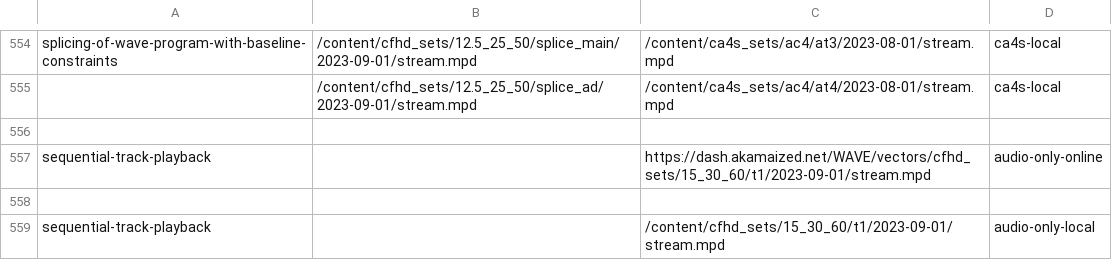
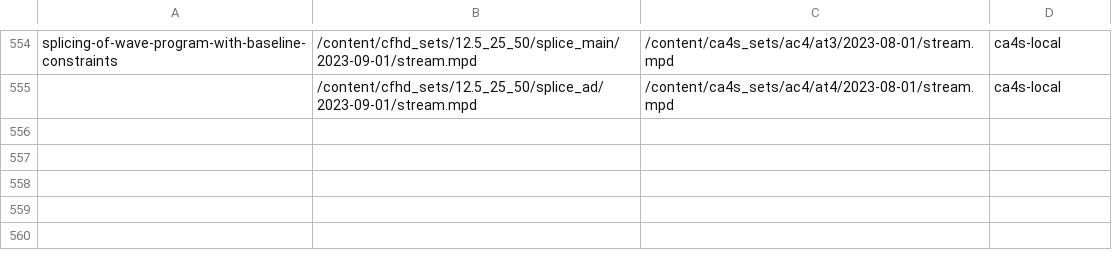
Before and after one commit to cta-wave/dpctf-tests, a CSV file: tests.csv, drawn as a sheet; only a part is shown, gaps mark what is left out; the diff names each change by its address in the sheet, - before the commit and + after, or states it on an @@ line.

Commit message:
Removed audio only group

```diff
--- a/tests.csv
+++ b/tests.csv
-row 556: (empty)
-row 557: sequential-track-playback |  | https://dash.akamaized.net/WAVE/vectors/cfhd_sets/15_30_60/t1/2023-09-01/stream.mpd | audio-only-online
-row 558: (empty)
-row 559: sequential-track-playback |  | /content/cfhd_sets/15_30_60/t1/2023-09-01/stream.mpd | audio-only-local
```
Also changed, not shown: 3 other files.
